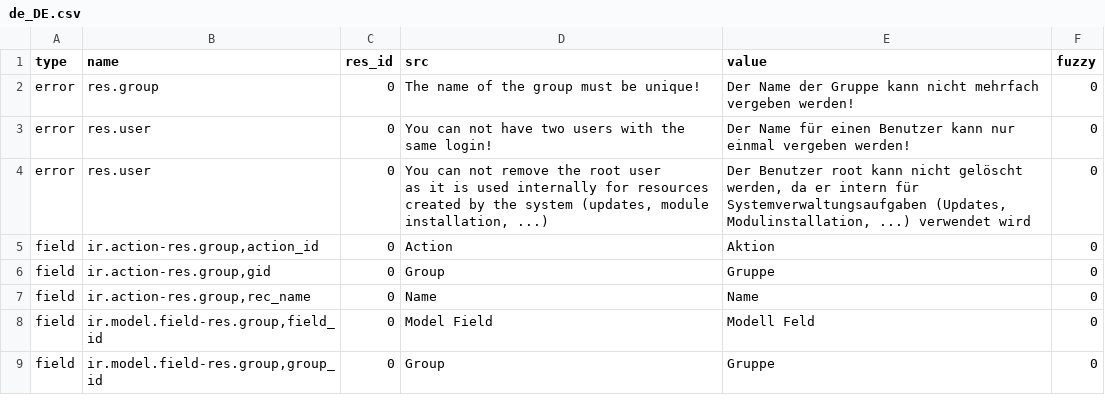
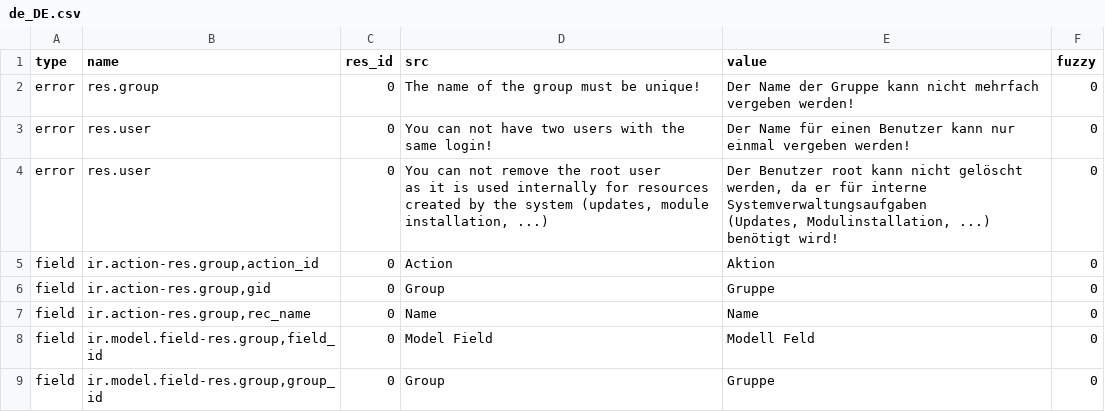
Before and after one commit to tryton/trytond, a CSV file: trytond/res/de_DE.csv, drawn as a sheet; only a part is shown.

Commit message:
Update translation for de_DE

```diff
--- a/trytond/res/de_DE.csv
+++ b/trytond/res/de_DE.csv
@@ -3,5 +3,6 @@ error,res.group,0,The name of the group must be unique!,Der Name der Gruppe kann
 error,res.user,0,You can not have two users with the same login!,Der Name für einen Benutzer kann nur einmal vergeben werden!,0
-error,res.user,0,"You can not remove the root user
-as it is used internally for resources
-created by the system (updates, module installation, ...)","Der Benutzer root kann nicht gelöscht werden, da er intern für Systemverwaltungsaufgaben (Updates, Modulinstallation, ...) verwendet wird",0
+error,res.user,0,"You can not remove the root user
+as it is used internally for resources
+created by the system (updates, module installation, ...)","Der Benutzer root kann nicht gelöscht werden, da er für interne Systemverwaltungsaufgaben
+(Updates, Modulinstallation, ...) benötigt wird!",0
 field,"ir.action-res.group,action_id",0,Action,Aktion,0
```
